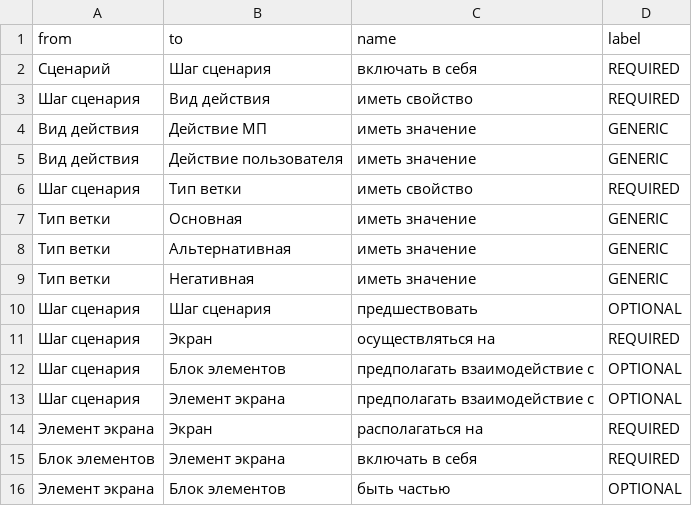
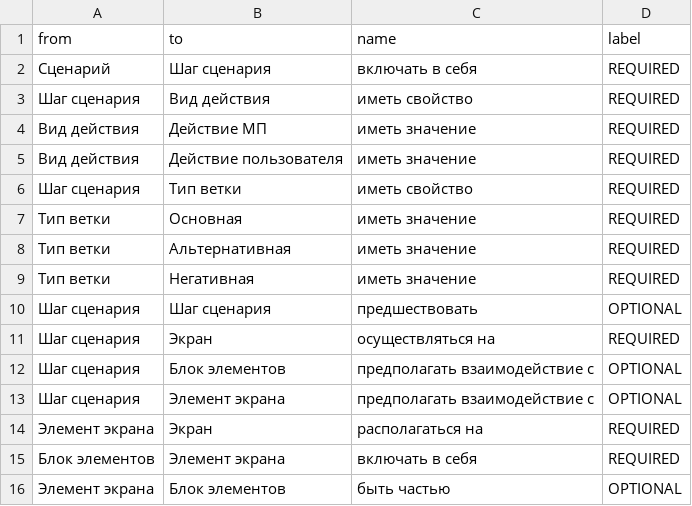
Before and after one commit to jleb234/system-theory, a CSV file: metamodel/relations.csv, drawn as a sheet; only a part is shown; the diff covers the shown part only.

```diff
--- a/metamodel/relations.csv
+++ b/metamodel/relations.csv
@@ -3,8 +3,8 @@ from,to,name,label
 Шаг сценария,Вид действия,иметь свойство,REQUIRED
-Вид действия,Действие МП,иметь значение,GENERIC
-Вид действия,Действие пользователя,иметь значение,GENERIC
+Вид действия,Действие МП,иметь значение,REQUIRED
+Вид действия,Действие пользователя,иметь значение,REQUIRED
 Шаг сценария,Тип ветки,иметь свойство,REQUIRED
-Тип ветки,Основная,иметь значение,GENERIC
-Тип ветки,Альтернативная,иметь значение,GENERIC
-Тип ветки,Негативная,иметь значение,GENERIC
+Тип ветки,Основная,иметь значение,REQUIRED
+Тип ветки,Альтернативная,иметь значение,REQUIRED
+Тип ветки,Негативная,иметь значение,REQUIRED
 Шаг сценария,Шаг сценария,предшествовать,OPTIONAL
```
Also changed, not shown: 11 added rows, 3 removed rows and 9 edited cells elsewhere in this file, metamodel/concepts.csv, 2 other files.
